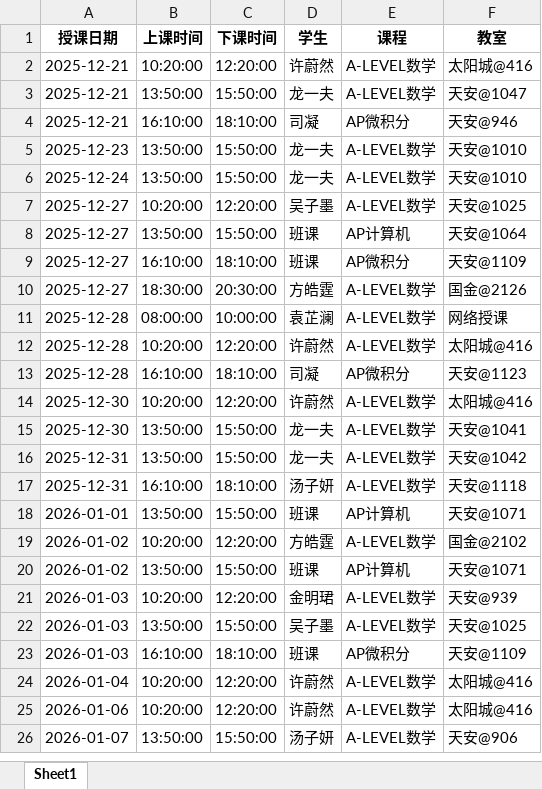
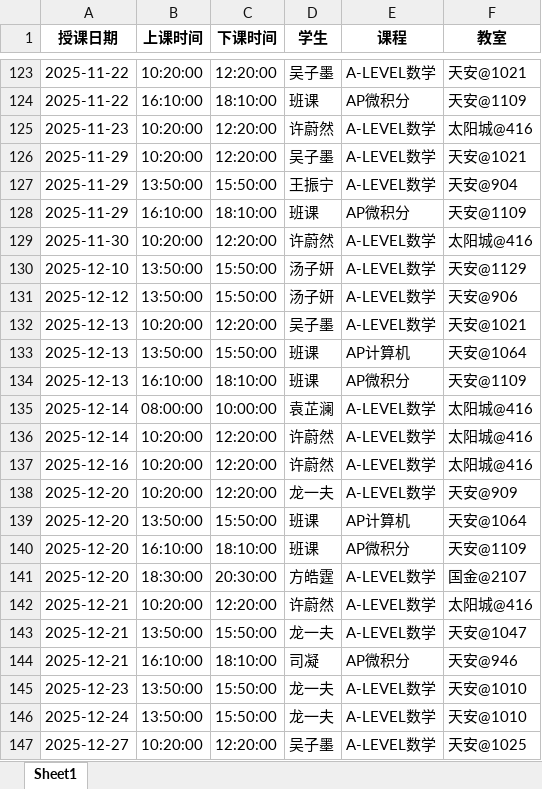
Before and after one commit to xiulikun/course-schedule, an Excel workbook: 彼岸课程.xlsx, sheet Sheet1, drawn as a sheet; only a part is shown, gaps mark what is left out; the shorter side is filled out with more unchanged rows; values as stored, in another font and other column widths than the file's, no borders; the diff covers the shown part only; the diff names each change by its address in the sheet, - before the commit and + after, or states it on an @@ line.

Commit message:
自动更新课程表

```diff
--- a/彼岸课程.xlsx (sheet Sheet1)
+++ b/彼岸课程.xlsx (sheet Sheet1)
+row 123: 2025-11-22 | 10:20:00 | 12:20:00 | 吴子墨 | A-LEVEL数学 | 天安@1021
+row 124: 2025-11-22 | 16:10:00 | 18:10:00 | 班课 | AP微积分 | 天安@1109
+row 125: 2025-11-23 | 10:20:00 | 12:20:00 | 许蔚然 | A-LEVEL数学 | 太阳城@416
+row 126: 2025-11-29 | 10:20:00 | 12:20:00 | 吴子墨 | A-LEVEL数学 | 天安@1021
+row 127: 2025-11-29 | 13:50:00 | 15:50:00 | 王振宁 | A-LEVEL数学 | 天安@904
+row 128: 2025-11-29 | 16:10:00 | 18:10:00 | 班课 | AP微积分 | 天安@1109
+row 129: 2025-11-30 | 10:20:00 | 12:20:00 | 许蔚然 | A-LEVEL数学 | 太阳城@416
+row 130: 2025-12-10 | 13:50:00 | 15:50:00 | 汤子妍 | A-LEVEL数学 | 天安@1129
+row 131: 2025-12-12 | 13:50:00 | 15:50:00 | 汤子妍 | A-LEVEL数学 | 天安@906
+row 132: 2025-12-13 | 10:20:00 | 12:20:00 | 吴子墨 | A-LEVEL数学 | 天安@1021
+row 133: 2025-12-13 | 13:50:00 | 15:50:00 | 班课 | AP计算机 | 天安@1064
+row 134: 2025-12-13 | 16:10:00 | 18:10:00 | 班课 | AP微积分 | 天安@1109
+row 135: 2025-12-14 | 08:00:00 | 10:00:00 | 袁芷澜 | A-LEVEL数学 | 太阳城@416
+row 136: 2025-12-14 | 10:20:00 | 12:20:00 | 许蔚然 | A-LEVEL数学 | 太阳城@416
+row 137: 2025-12-16 | 10:20:00 | 12:20:00 | 许蔚然 | A-LEVEL数学 | 太阳城@416
+row 138: 2025-12-20 | 10:20:00 | 12:20:00 | 龙一夫 | A-LEVEL数学 | 天安@909
+row 139: 2025-12-20 | 13:50:00 | 15:50:00 | 班课 | AP计算机 | 天安@1064
+row 140: 2025-12-20 | 16:10:00 | 18:10:00 | 班课 | AP微积分 | 天安@1109
+row 141: 2025-12-20 | 18:30:00 | 20:30:00 | 方皓霆 | A-LEVEL数学 | 国金@2107
```
Also changed, not shown: 121 added rows elsewhere in this sheet.
